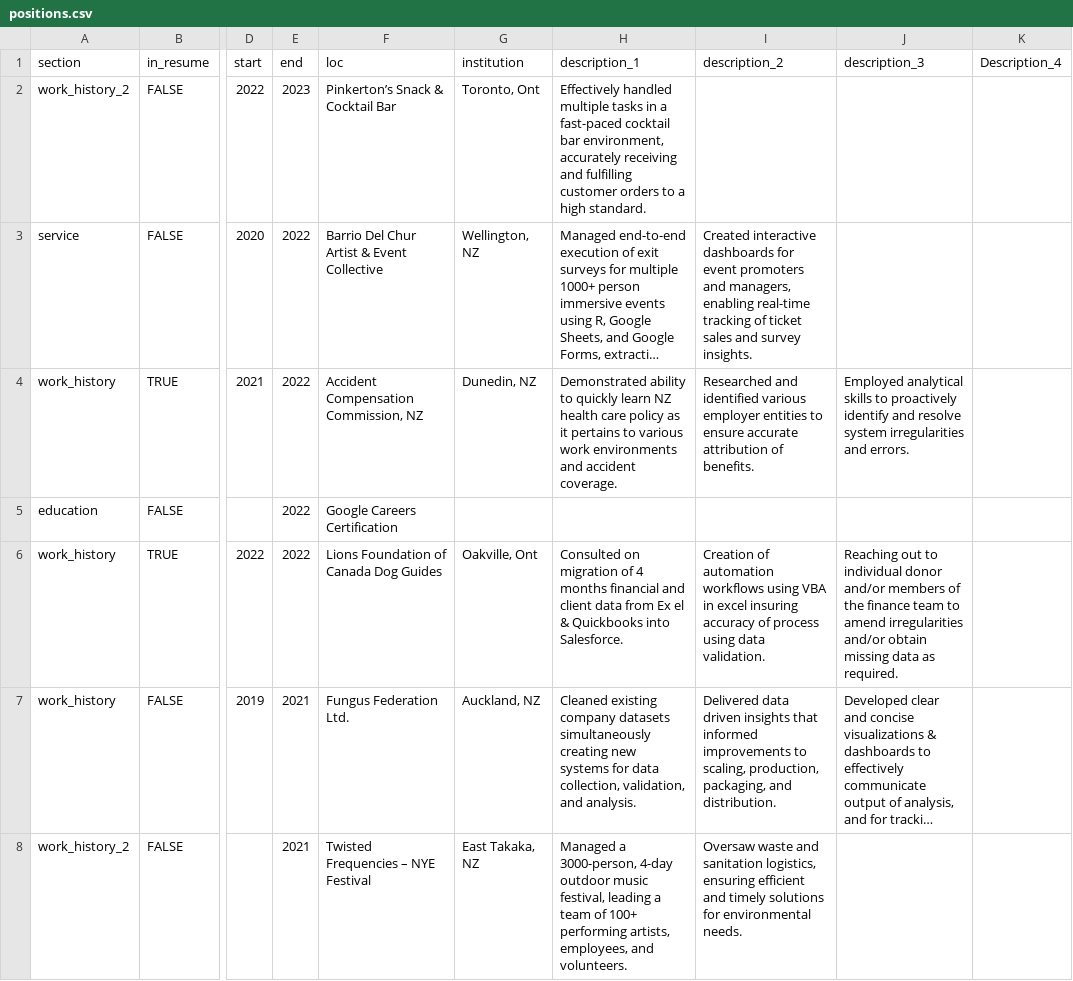
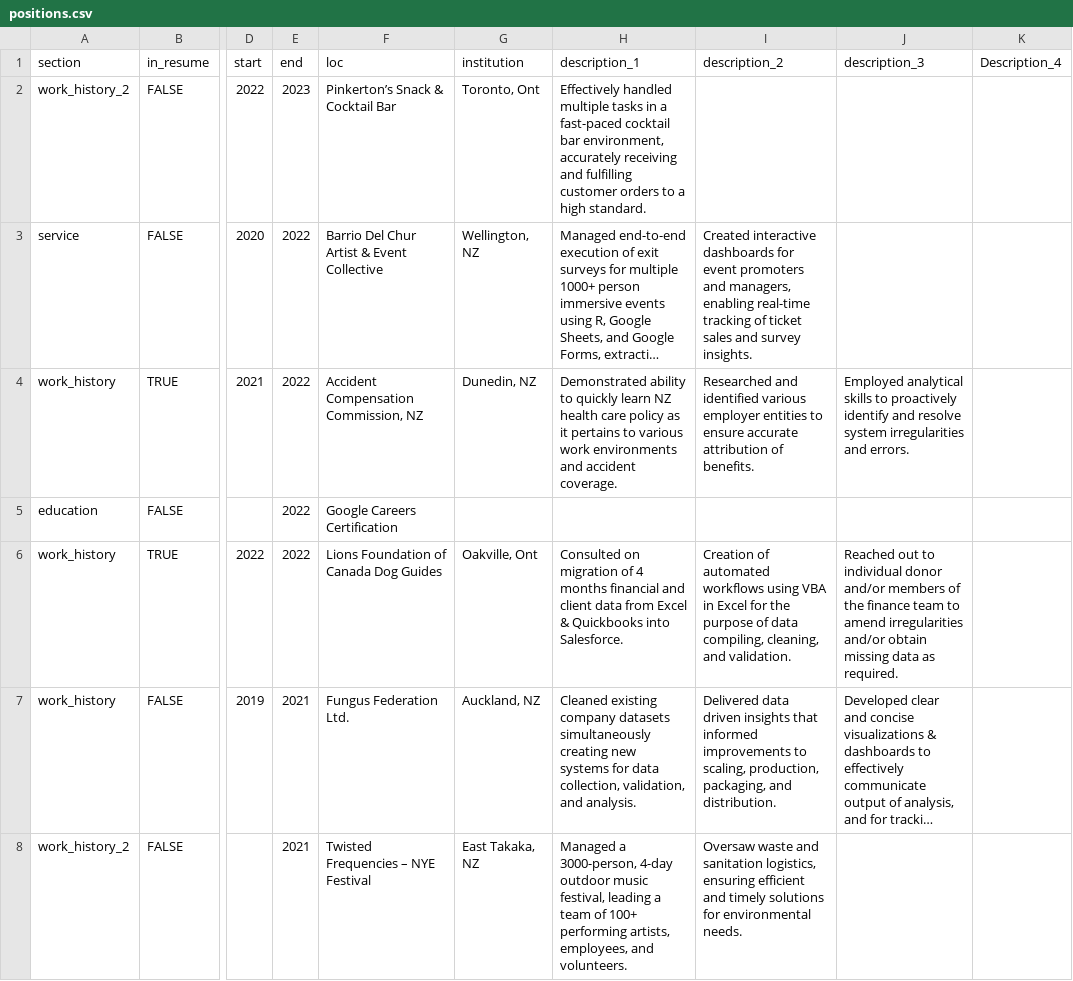
Before and after one commit to uberkeil/kyle_CV, a CSV file: data/positions.csv, drawn as a sheet; only a part is shown, gaps mark what is left out; long unchanged cells end in …; the diff covers the shown part only; the diff names each change by its address in the sheet, - before the commit and + after, or states it on an @@ line.

Commit message:
Update of resume for data technician position. Prep repository for push to git hub.

```diff
--- a/data/positions.csv
+++ b/data/positions.csv
-H6 (description_1): …data from Ex el & Quickbooks…
+H6 (description_1): …data from Excel & Quickbooks…
-I6 (description_2): Creation of automation workflows using VBA in excel insuring accuracy of process using data validation.
+I6 (description_2): Creation of automated workflows using VBA in Excel for the purpose of data compiling, cleaning, and validation.
-J6 (description_3): Reaching out to…
+J6 (description_3): Reached out to…
```
Also changed, not shown: 10 edited cells elsewhere in this file, 4 other files.
